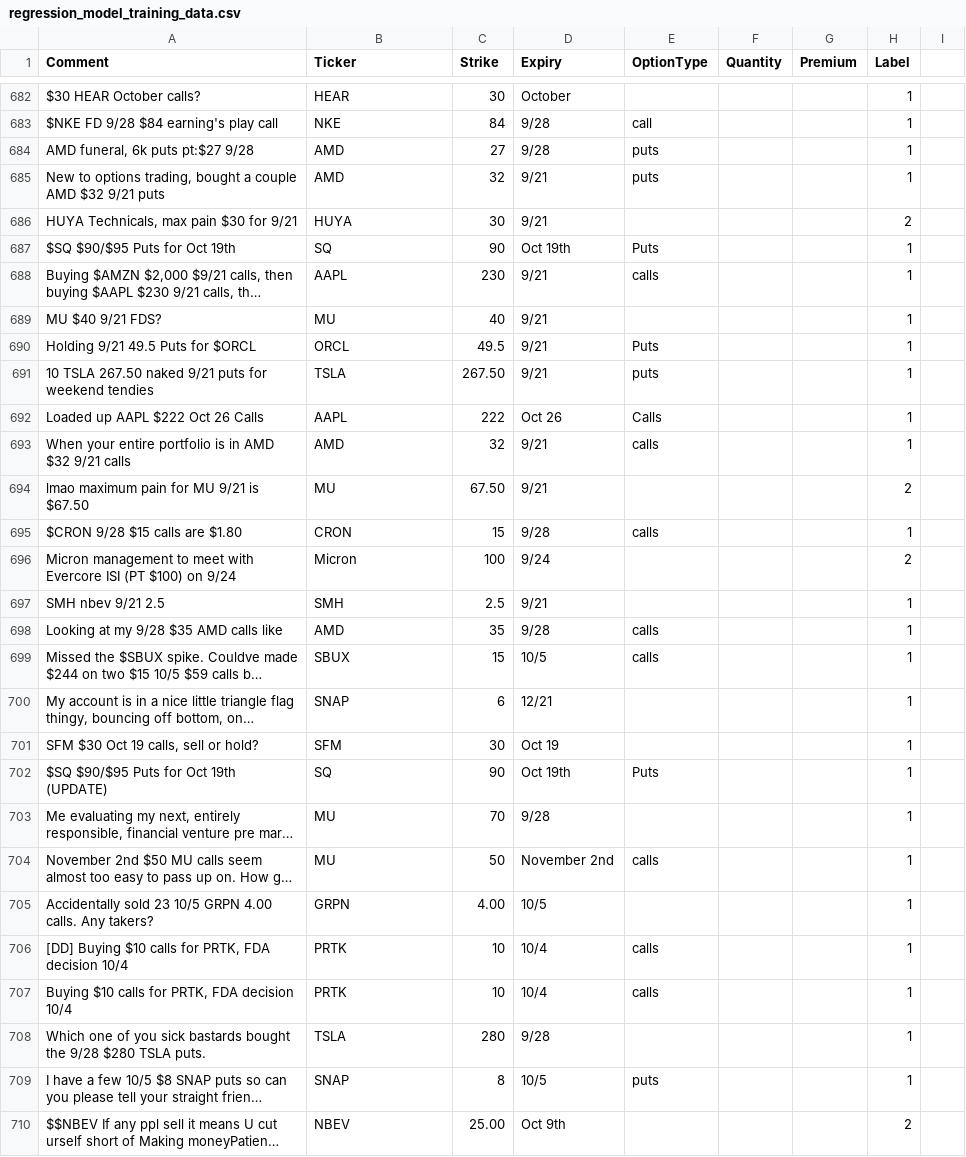
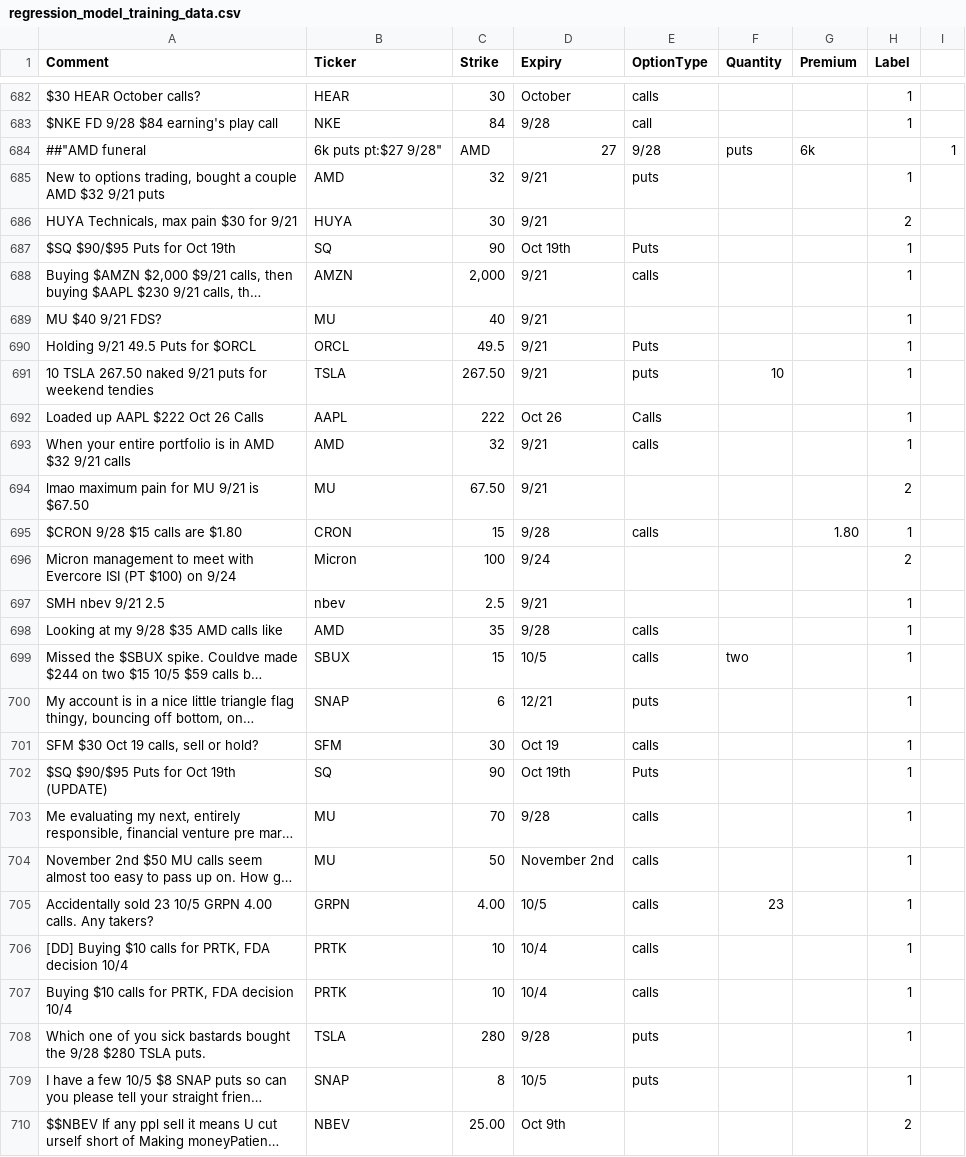
Before and after one commit to deeto15/MachineLearningProject, a CSV file: NER_Classifier/regression_model_training_data.csv, drawn as a sheet; only a part is shown, gaps mark what is left out; long unchanged cells end in …; removed rows and columns are numbered as before the commit, all else as after; the diff covers the shown part only; the diff names each change by its address in the sheet, - before the commit and + after, or states it on an @@ line.

```diff
--- a/NER_Classifier/regression_model_training_data.csv
+++ b/NER_Classifier/regression_model_training_data.csv
-E682 (OptionType): (empty)
+E682 (OptionType): calls
-row 684: AMD funeral, 6k puts pt:$27 9/28 | AMD | 27 | 9/28 | puts |  |  | 1
+row 684: ##"AMD funeral | 6k puts pt:$27 9/28" | AMD | 27 | 9/28 | puts | 6k |  | 1
-B688 (Ticker): AAPL
+B688 (Ticker): AMZN
-C688 (Strike): 230
+C688 (Strike): 2,000
-F691 (Quantity): (empty)
+F691 (Quantity): 10
-G695 (Premium): (empty)
+G695 (Premium): 1.80
-B697 (Ticker): SMH
+B697 (Ticker): nbev
-F699 (Quantity): (empty)
+F699 (Quantity): two
-E700 (OptionType): (empty)
+E700 (OptionType): puts
-E701 (OptionType): (empty)
+E701 (OptionType): calls
-E703 (OptionType): (empty)
+E703 (OptionType): calls
-E705 (OptionType): (empty)
+E705 (OptionType): calls
-F705 (Quantity): (empty)
+F705 (Quantity): 23
-E708 (OptionType): (empty)
+E708 (OptionType): puts
```
Also changed, not shown: 142 edited cells elsewhere in this file, 1 other file.
